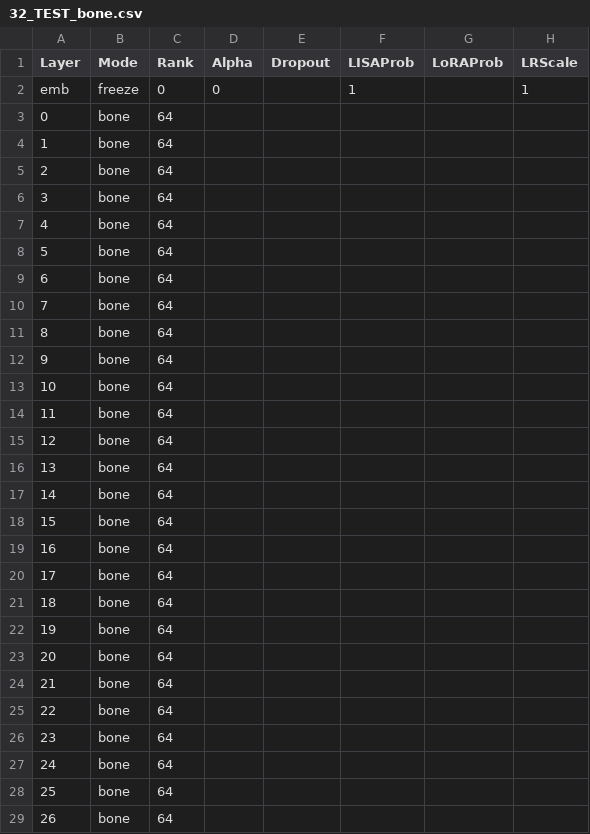
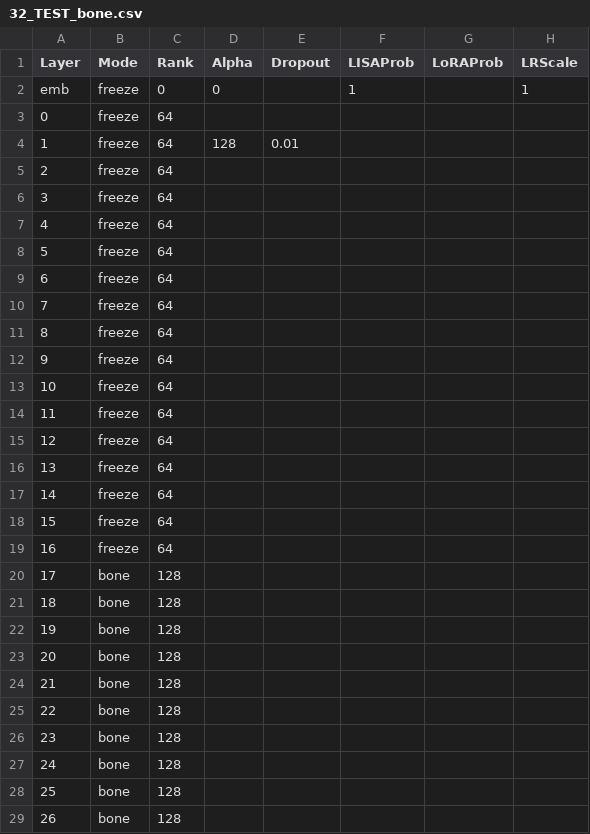
Before and after one commit to OpenMOSE/RWKV-LM-RLHF, a CSV file: v6/layerprofile/32_TEST_bone.csv, drawn as a sheet; only a part is shown; the diff covers the shown part only.

Commit message:
fix quantlinear freeze

```diff
--- a/v6/layerprofile/32_TEST_bone.csv
+++ b/v6/layerprofile/32_TEST_bone.csv
@@ -2,28 +2,28 @@ Layer,Mode,Rank,Alpha,Dropout,LISAProb,LoRAProb,LRScale
 emb,freeze,0,0,,1,,1
-0,bone,64,,,,,
-1,bone,64,,,,,
-2,bone,64,,,,,
-3,bone,64,,,,,
-4,bone,64,,,,,
-5,bone,64,,,,,
-6,bone,64,,,,,
-7,bone,64,,,,,
-8,bone,64,,,,,
-9,bone,64,,,,,
-10,bone,64,,,,,
-11,bone,64,,,,,
-12,bone,64,,,,,
-13,bone,64,,,,,
-14,bone,64,,,,,
-15,bone,64,,,,,
-16,bone,64,,,,,
-17,bone,64,,,,,
-18,bone,64,,,,,
-19,bone,64,,,,,
-20,bone,64,,,,,
-21,bone,64,,,,,
-22,bone,64,,,,,
-23,bone,64,,,,,
-24,bone,64,,,,,
-25,bone,64,,,,,
-26,bone,64,,,,,
+0,freeze,64,,,,,
+1,freeze,64,128,0.01,,,
+2,freeze,64,,,,,
+3,freeze,64,,,,,
+4,freeze,64,,,,,
+5,freeze,64,,,,,
+6,freeze,64,,,,,
+7,freeze,64,,,,,
+8,freeze,64,,,,,
+9,freeze,64,,,,,
+10,freeze,64,,,,,
+11,freeze,64,,,,,
+12,freeze,64,,,,,
+13,freeze,64,,,,,
+14,freeze,64,,,,,
+15,freeze,64,,,,,
+16,freeze,64,,,,,
+17,bone,128,,,,,
+18,bone,128,,,,,
+19,bone,128,,,,,
+20,bone,128,,,,,
+21,bone,128,,,,,
+22,bone,128,,,,,
+23,bone,128,,,,,
+24,bone,128,,,,,
+25,bone,128,,,,,
+26,bone,128,,,,,
```
Also changed, not shown: 6 edited cells elsewhere in this file, 5 other files.
